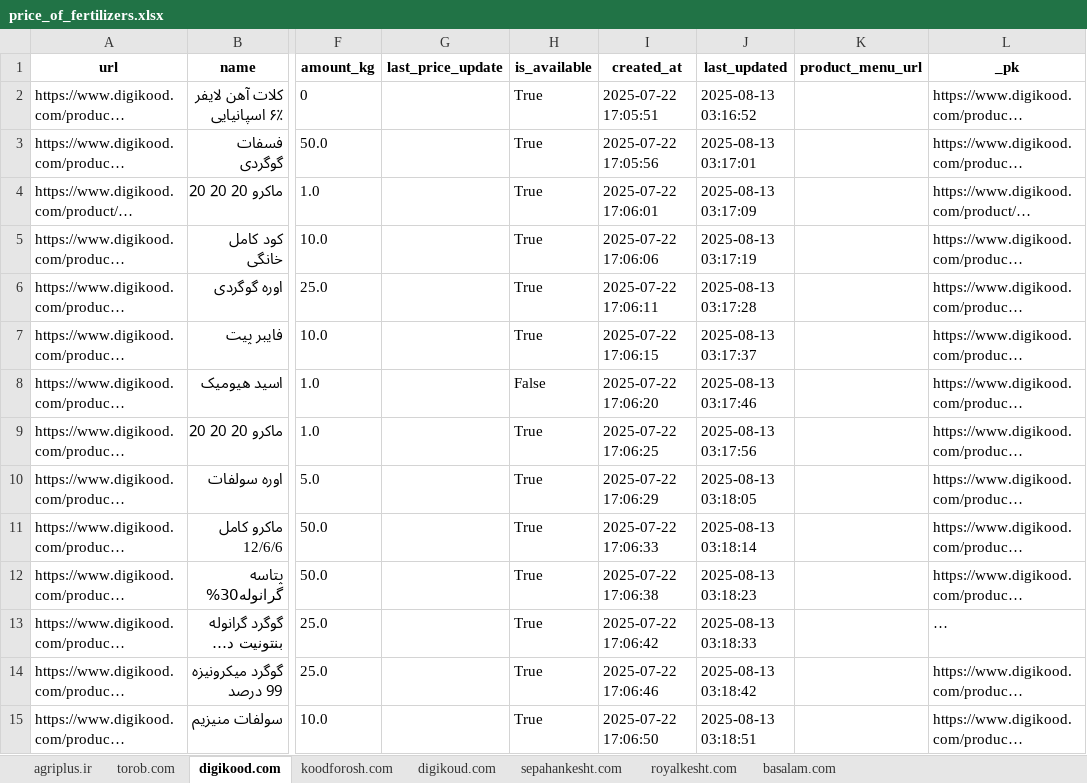
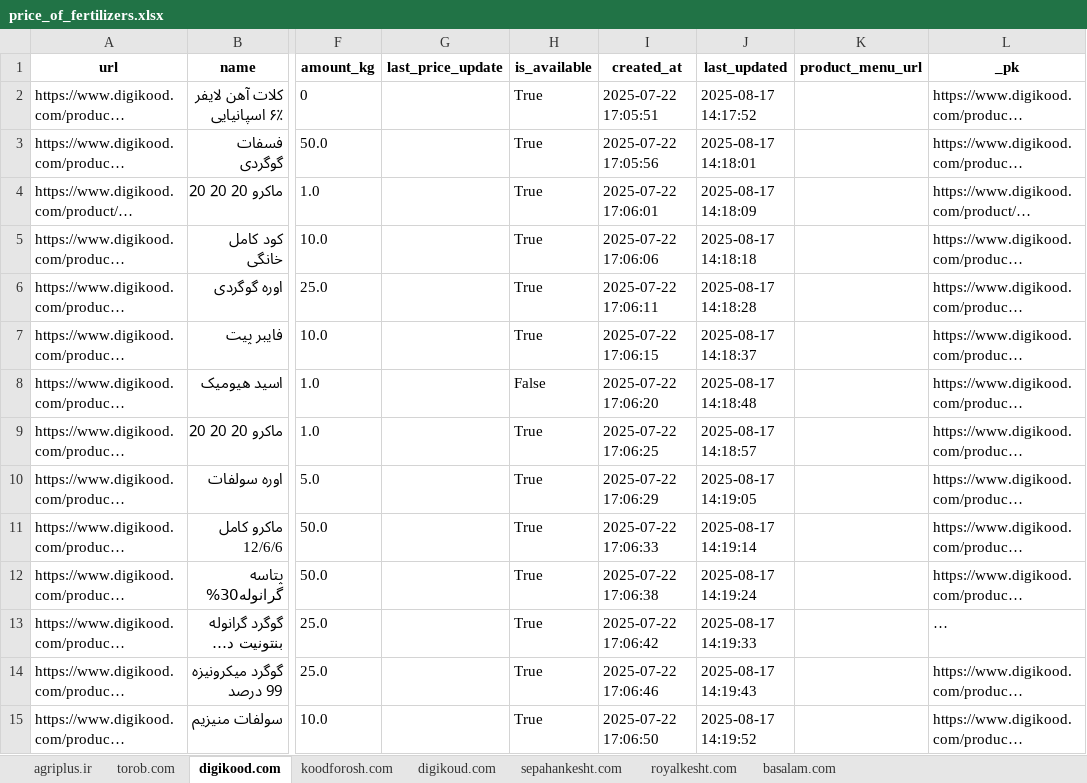
Before and after one commit to amirhosseineslami/Agricultural-Web-Scraper, an Excel workbook: output/price_of_fertilizers.xlsx, sheet digikood.com, drawn as a sheet; only a part is shown, gaps mark what is left out; long unchanged cells end in …; values as stored, in another font and other column widths than the file's, no borders; the diff covers the shown part only; the diff names each change by its address in the sheet, - before the commit and + after, or states it on an @@ line.

```diff
--- a/output/price_of_fertilizers.xlsx (sheet digikood.com)
+++ b/output/price_of_fertilizers.xlsx (sheet digikood.com)
-J2 (last_updated): 2025-08-13 03:16:52
+J2 (last_updated): 2025-08-17 14:17:52
-J3 (last_updated): 2025-08-13 03:17:01
+J3 (last_updated): 2025-08-17 14:18:01
-J4 (last_updated): 2025-08-13 03:17:09
+J4 (last_updated): 2025-08-17 14:18:09
-J5 (last_updated): 2025-08-13 03:17:19
+J5 (last_updated): 2025-08-17 14:18:18
-J6 (last_updated): 2025-08-13 03:17:28
+J6 (last_updated): 2025-08-17 14:18:28
-J7 (last_updated): 2025-08-13 03:17:37
+J7 (last_updated): 2025-08-17 14:18:37
-J8 (last_updated): 2025-08-13 03:17:46
+J8 (last_updated): 2025-08-17 14:18:48
-J9 (last_updated): 2025-08-13 03:17:56
+J9 (last_updated): 2025-08-17 14:18:57
-J10 (last_updated): 2025-08-13 03:18:05
+J10 (last_updated): 2025-08-17 14:19:05
-J11 (last_updated): 2025-08-13 03:18:14
+J11 (last_updated): 2025-08-17 14:19:14
-J12 (last_updated): 2025-08-13 03:18:23
+J12 (last_updated): 2025-08-17 14:19:24
-J13 (last_updated): 2025-08-13 03:18:33
+J13 (last_updated): 2025-08-17 14:19:33
-J14 (last_updated): 2025-08-13 03:18:42
+J14 (last_updated): 2025-08-17 14:19:43
-J15 (last_updated): 2025-08-13 03:18:51
+J15 (last_updated): 2025-08-17 14:19:52
```
Also changed, not shown: 28 edited cells elsewhere in this sheet, sheet torob.com, 3 other files.
